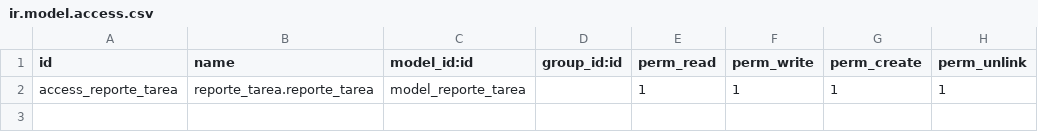
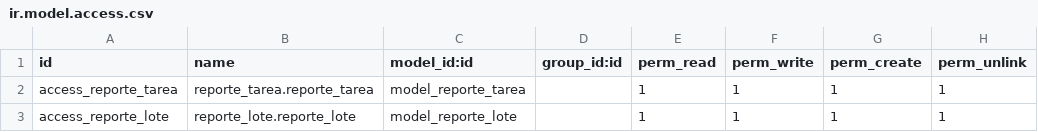
Before and after one commit to ANTO12DURAN/AD_reporte_tarea, a CSV file: security/ir.model.access.csv, drawn as a sheet.

Commit message:
creacion del modelo tarea.lote, vista lote, agregar security

```diff
--- a/security/ir.model.access.csv
+++ b/security/ir.model.access.csv
@@ -2 +2,2 @@ id                  ,name                       ,model_id:id        ,group_id:id
 access_reporte_tarea,reporte_tarea.reporte_tarea,model_reporte_tarea,           ,1        ,1         ,1          ,1
+access_reporte_lote ,reporte_lote.reporte_lote  ,model_reporte_lote ,           ,1        ,1         ,1          ,1
```
Also changed, not shown: 4 other files.
